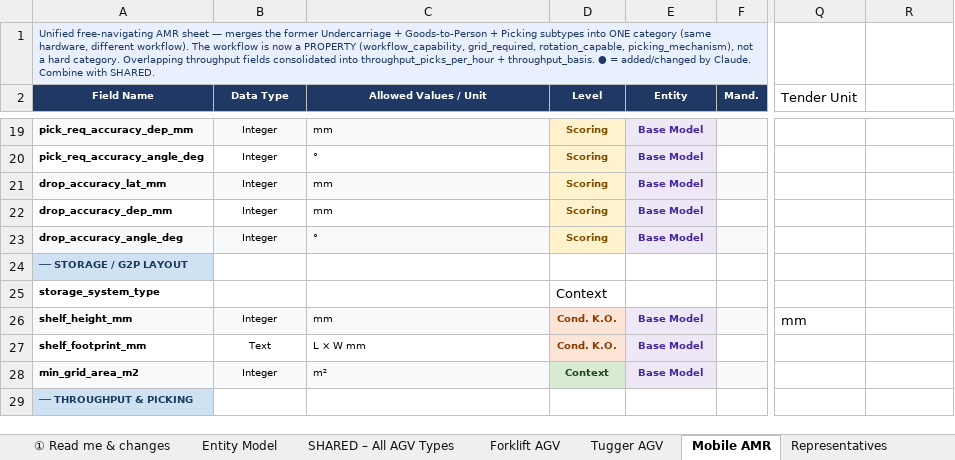
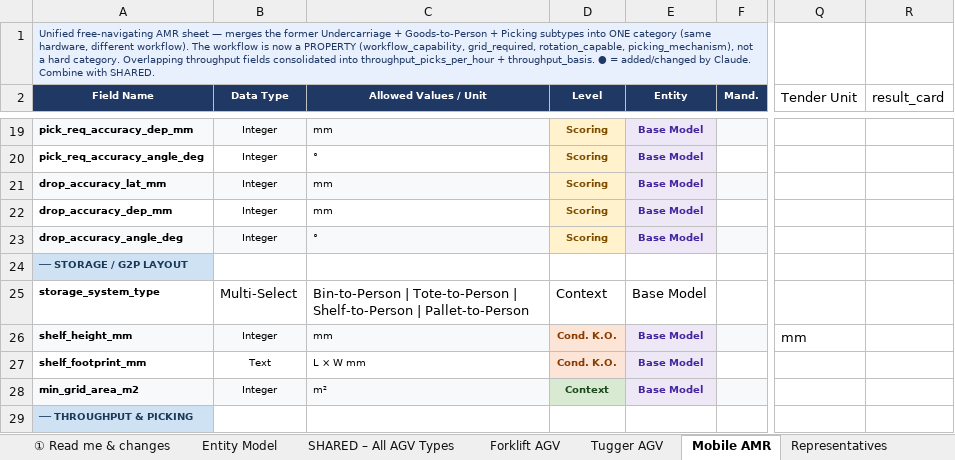
Before and after one commit to deegmann/haystacked, an Excel workbook: Spec/haystacked_AP0_field_spec_v0_10.xlsx, sheet Mobile AMR, drawn as a sheet; only a part is shown, gaps mark what is left out; values as stored, in another font and other column widths than the file's, no borders; the diff covers the shown part only; the diff names each change by its address in the sheet, - before the commit and + after, or states it on an @@ line.

```diff
--- a/Spec/haystacked_AP0_field_spec_v0_10.xlsx (sheet Mobile AMR)
+++ b/Spec/haystacked_AP0_field_spec_v0_10.xlsx (sheet Mobile AMR)
-R2: (empty)
+R2: result_card
-B25 (Data Type): (empty)
+B25 (Data Type): Multi-Select
-C25 (Allowed Values / Unit): (empty)
+C25 (Allowed Values / Unit): Bin-to-Person | Tote-to-Person | Shelf-to-Person | Pallet-to-Person
-E25 (Entity): (empty)
+E25 (Entity): Base Model
```
Also changed, not shown: 14 edited cells elsewhere in this sheet, sheet SHARED – All AGV Types, sheet Forklift AGV, sheet Tugger AGV, 24 other files.
